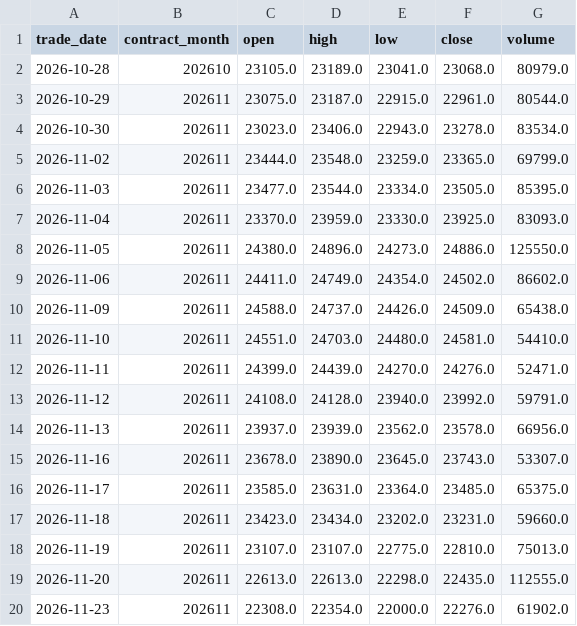
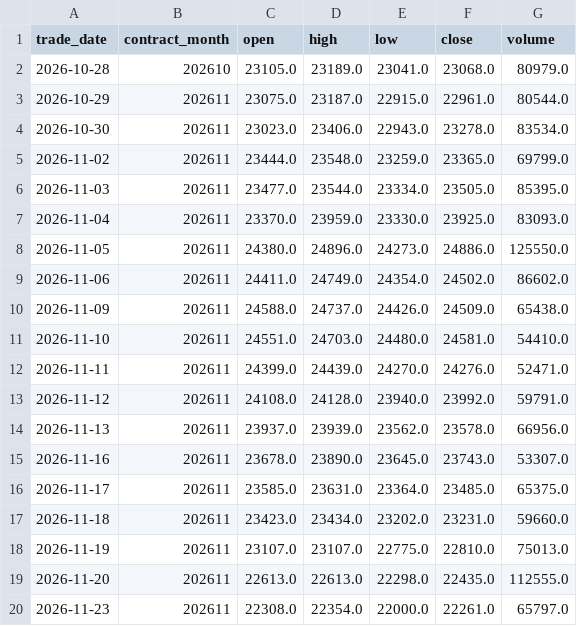
Before and after one commit to leichanseng-bit/hsi-futures-tracker, a CSV file: hsi_futures_1d.csv, drawn as a sheet.

```diff
--- a/hsi_futures_1d.csv
+++ b/hsi_futures_1d.csv
@@ -19,2 +19,2 @@
 2026-11-20,202611,22613.0,22613.0,22298.0,22435.0,112555.0
-2026-11-23,202611,22308.0,22354.0,22000.0,22276.0,61902.0
+2026-11-23,202611,22308.0,22354.0,22000.0,22261.0,65797.0
```
Also changed, not shown: hsi_futures_15m.csv, hsi_futures_1h.csv, 9 other files.
